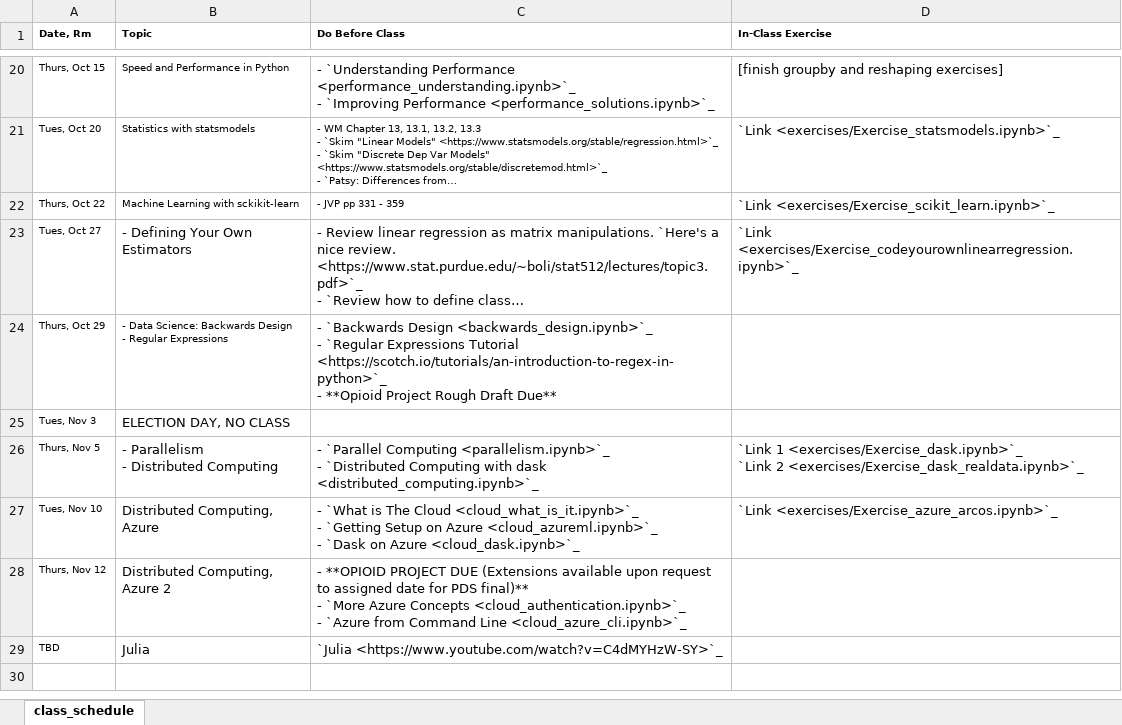
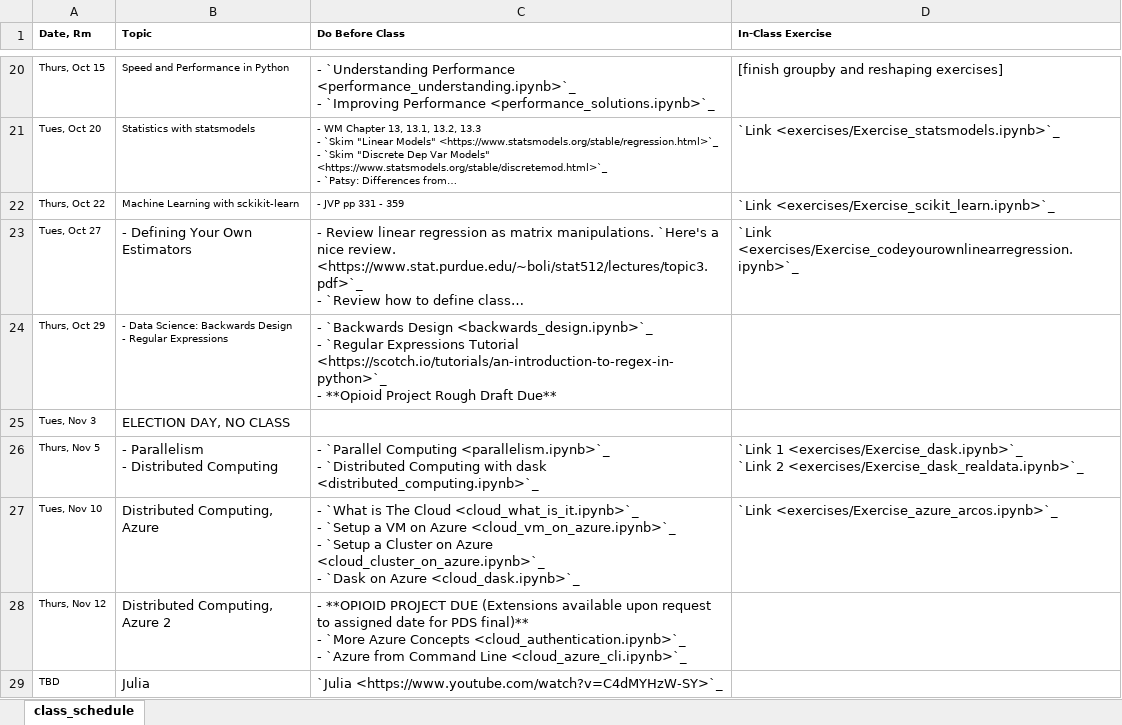
Before and after one commit to nickeubank/practicaldatascience_class, an Excel workbook: source/class_schedule_xlsx.xlsx, sheet class_schedule, drawn as a sheet; only a part is shown, gaps mark what is left out; long unchanged cells end in …; values as stored, in another font and other column widths than the file's, no borders; ↵ is a line break in a cell; the diff names each change by its address in the sheet, - before the commit and + after, or states it on an @@ line.

Commit message:
azure updates

```diff
--- a/source/class_schedule_xlsx.xlsx (sheet class_schedule)
+++ b/source/class_schedule_xlsx.xlsx (sheet class_schedule)
-C27 (Do Before Class): …<cloud_what_is_it.ipynb>`_ ↵ - `Getting Setup on Azure <cloud_azureml.ipynb>`_ ↵ - `Dask…
+C27 (Do Before Class): …<cloud_what_is_it.ipynb>`_ ↵ - `Setup a VM on Azure <cloud_vm_on_azure.ipynb>`_ ↵ - `Setup a Cluster on Azure <cloud_cluster_on_azure.ipynb>`_ ↵ - `Dask…
```
Also changed, not shown: 44 other files.
